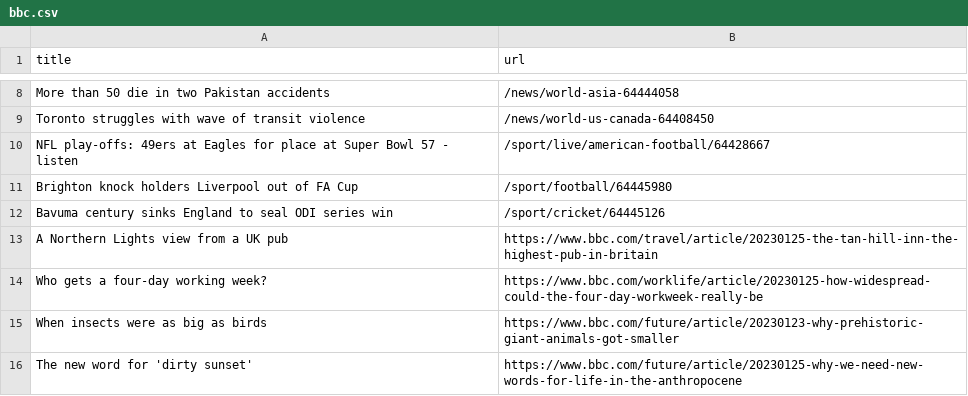
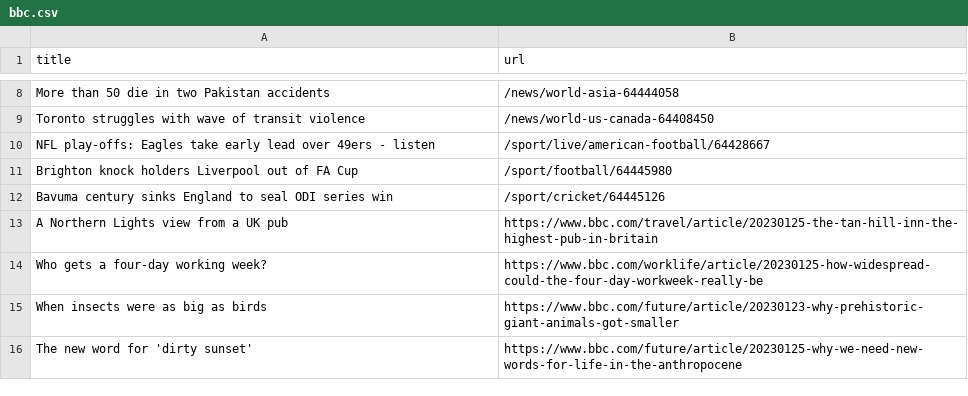
Before and after one commit to vlsachdev/automatic-scraper-bbc, a CSV file: bbc.csv, drawn as a sheet; only a part is shown, gaps mark what is left out.

```diff
--- a/bbc.csv
+++ b/bbc.csv
@@ -9,3 +9,3 @@ More than 50 die in two Pakistan accidents,/news/world-asia-64444058
 Toronto struggles with wave of transit violence,/news/world-us-canada-64408450
-NFL play-offs: 49ers at Eagles for place at Super Bowl 57 - listen,/sport/live/american-football/64428667
+NFL play-offs: Eagles take early lead over 49ers - listen,/sport/live/american-football/64428667
 Brighton knock holders Liverpool out of FA Cup,/sport/football/64445980
```
